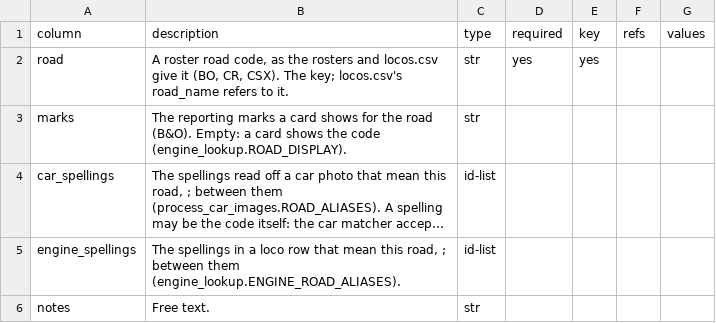
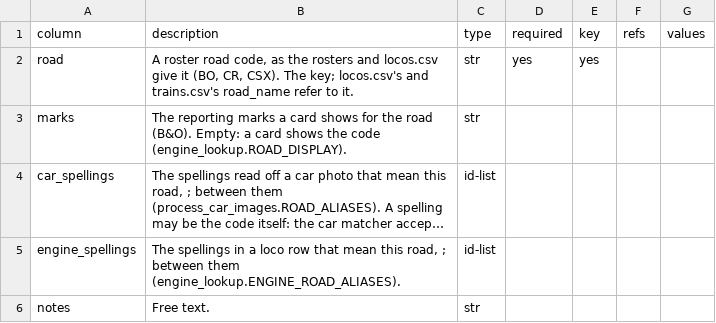
Before and after one commit to lnevo/hart, a CSV file: ops/hart-ops/data/roads.columns.csv, drawn as a sheet; long unchanged cells end in ….

```diff
--- a/ops/hart-ops/data/roads.columns.csv
+++ b/ops/hart-ops/data/roads.columns.csv
@@ -1,3 +1,3 @@
 column,description,type,required,key,refs,values
-road,"A roster road code, as the rosters and locos.csv give it (BO, CR, CSX). The key; locos.csv's road_name refers to it.",str,yes,yes,,
+road,"A roster road code, as the rosters and locos.csv give it (BO, CR, CSX). The key; locos.csv's and trains.csv's road_name refer to it.",str,yes,yes,,
 marks,"The reporting marks a card shows for the road (B&O). Empty: a card shows the code (engine_lookup.ROAD_DISPLAY).",str,,,,
```
Also changed, not shown: ops/hart-ops/data/roads.csv, ops/hart-ops/data/trains.columns.csv, 4 other files.
